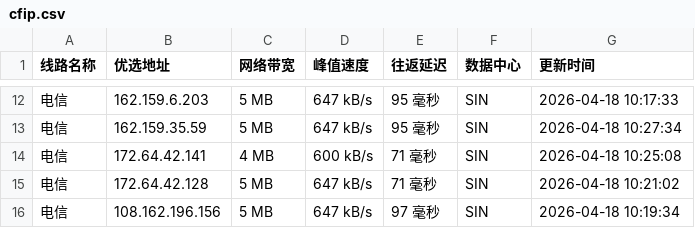
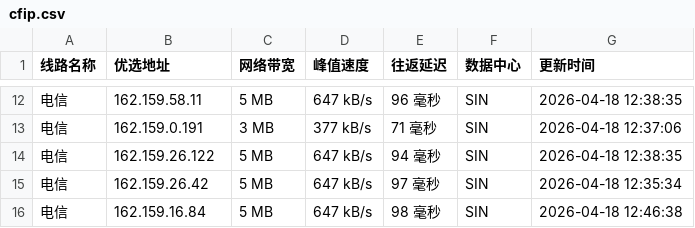
Before and after one commit to xing2kong/cfipv4db, a CSV file: cfip.csv, drawn as a sheet; only a part is shown, gaps mark what is left out; the diff covers the shown part only.

```diff
--- a/cfip.csv
+++ b/cfip.csv
@@ -12,5 +12,5 @@
-电信,162.159.6.203,5 MB,647 kB/s,95 毫秒,SIN,2026-04-18 10:17:33
-电信,162.159.35.59,5 MB,647 kB/s,95 毫秒,SIN,2026-04-18 10:27:34
-电信,172.64.42.141,4 MB,600 kB/s,71 毫秒,SIN,2026-04-18 10:25:08
-电信,172.64.42.128,5 MB,647 kB/s,71 毫秒,SIN,2026-04-18 10:21:02
-电信,108.162.196.156,5 MB,647 kB/s,97 毫秒,SIN,2026-04-18 10:19:34
+电信,162.159.58.11,5 MB,647 kB/s,96 毫秒,SIN,2026-04-18 12:38:35
+电信,162.159.0.191,3 MB,377 kB/s,71 毫秒,SIN,2026-04-18 12:37:06
+电信,162.159.26.122,5 MB,647 kB/s,94 毫秒,SIN,2026-04-18 12:38:35
+电信,162.159.26.42,5 MB,647 kB/s,97 毫秒,SIN,2026-04-18 12:35:34
+电信,162.159.16.84,5 MB,647 kB/s,98 毫秒,SIN,2026-04-18 12:46:38
```
Also changed, not shown: 1 added row, 1 removed row and 28 edited cells elsewhere in this file, 1 other file.
